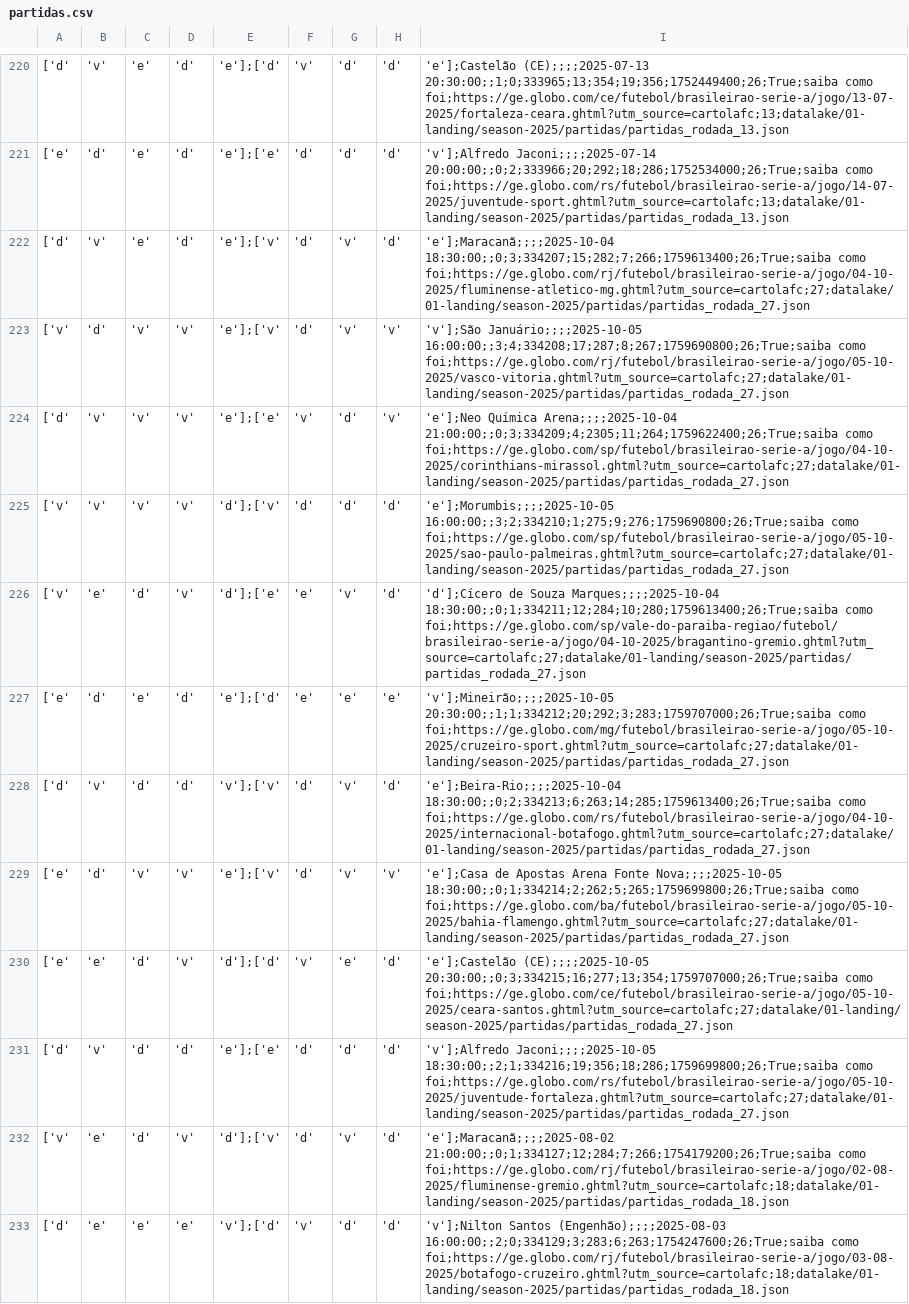
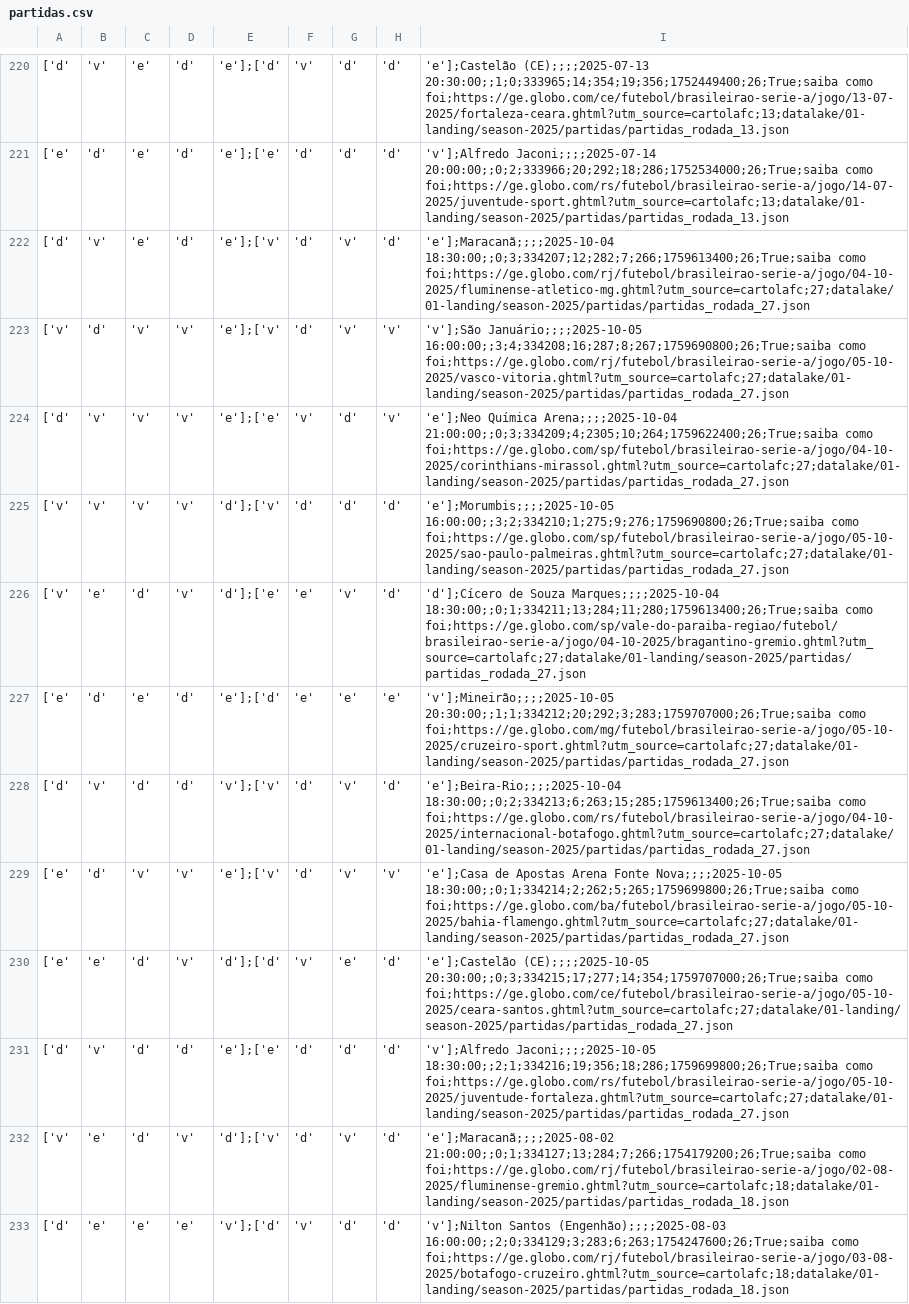
Before and after one commit to adntayer/cartola_datalake, a CSV file: datalake/02-bronze/season-2025/partidas/partidas.csv, drawn as a sheet; only a part is shown, gaps mark what is left out; the diff covers the shown part only; the diff names each change by its address in the sheet, - before the commit and + after, or states it on an @@ line.

Commit message:
📡 [data landing-to-bronze partidas]: automatic update data Sun Oct 26 10:33:30 UTC 2025

```diff
--- a/datalake/02-bronze/season-2025/partidas/partidas.csv
+++ b/datalake/02-bronze/season-2025/partidas/partidas.csv
-I220: 'e'];Castelão (CE);;;;2025-07-13 20:30:00;;1;0;333965;13;354;19;356;1752449400;26;True;saiba como foi;https://ge.globo.com/ce/futebol/brasileirao-serie-a/jogo/13-07-2025/fortaleza-ceara.ghtml?utm_source=cartolafc;13;datalake/01-landing/season-2025/partidas/partidas_rodada_13.json
+I220: 'e'];Castelão (CE);;;;2025-07-13 20:30:00;;1;0;333965;14;354;19;356;1752449400;26;True;saiba como foi;https://ge.globo.com/ce/futebol/brasileirao-serie-a/jogo/13-07-2025/fortaleza-ceara.ghtml?utm_source=cartolafc;13;datalake/01-landing/season-2025/partidas/partidas_rodada_13.json
-I222: 'e'];Maracanã;;;;2025-10-04 18:30:00;;0;3;334207;15;282;7;266;1759613400;26;True;saiba como foi;https://ge.globo.com/rj/futebol/brasileirao-serie-a/jogo/04-10-2025/fluminense-atletico-mg.ghtml?utm_source=cartolafc;27;datalake/01-landing/season-2025/partidas/partidas_rodada_27.json
+I222: 'e'];Maracanã;;;;2025-10-04 18:30:00;;0;3;334207;12;282;7;266;1759613400;26;True;saiba como foi;https://ge.globo.com/rj/futebol/brasileirao-serie-a/jogo/04-10-2025/fluminense-atletico-mg.ghtml?utm_source=cartolafc;27;datalake/01-landing/season-2025/partidas/partidas_rodada_27.json
-I223: 'v'];São Januário;;;;2025-10-05 16:00:00;;3;4;334208;17;287;8;267;1759690800;26;True;saiba como foi;https://ge.globo.com/rj/futebol/brasileirao-serie-a/jogo/05-10-2025/vasco-vitoria.ghtml?utm_source=cartolafc;27;datalake/01-landing/season-2025/partidas/partidas_rodada_27.json
+I223: 'v'];São Januário;;;;2025-10-05 16:00:00;;3;4;334208;16;287;8;267;1759690800;26;True;saiba como foi;https://ge.globo.com/rj/futebol/brasileirao-serie-a/jogo/05-10-2025/vasco-vitoria.ghtml?utm_source=cartolafc;27;datalake/01-landing/season-2025/partidas/partidas_rodada_27.json
-I224: …Química Arena;;;;2025-10-04 21:00:00;;0;3;334209;4;2305;11;264;1759622400;26;True;saiba como foi;https://ge.globo.com/sp/futebol/brasileirao-serie-a/jogo/04-10-2025/corinthians-mirassol.ghtml?utm_source=cartolafc;27;datalake/01-landing/season-2025/partidas/partidas_rodada_27.json
+I224: …Química Arena;;;;2025-10-04 21:00:00;;0;3;334209;4;2305;10;264;1759622400;26;True;saiba como foi;https://ge.globo.com/sp/futebol/brasileirao-serie-a/jogo/04-10-2025/corinthians-mirassol.ghtml?utm_source=cartolafc;27;datalake/01-landing/season-2025/partidas/partidas_rodada_27.json
-I226: …Souza Marques;;;;2025-10-04 18:30:00;;0;1;334211;12;284;10;280;1759613400;26;True;saiba como foi;https://ge.globo.com/sp/vale-do-paraiba-regiao/futebol/brasileirao-serie-a/jogo/04-10-2025/bragantino-gremio.ghtml?utm_source=cartolafc;27;datalake/01-landing/season-2025/partidas/partidas_rodada_27.json
+I226: …Souza Marques;;;;2025-10-04 18:30:00;;0;1;334211;13;284;11;280;1759613400;26;True;saiba como foi;https://ge.globo.com/sp/vale-do-paraiba-regiao/futebol/brasileirao-serie-a/jogo/04-10-2025/bragantino-gremio.ghtml?utm_source=cartolafc;27;datalake/01-landing/season-2025/partidas/partidas_rodada_27.json
-I228: 'e'];Beira-Rio;;;;2025-10-04 18:30:00;;0;2;334213;6;263;14;285;1759613400;26;True;saiba como foi;https://ge.globo.com/rs/futebol/brasileirao-serie-a/jogo/04-10-2025/internacional-botafogo.ghtml?utm_source=cartolafc;27;datalake/01-landing/season-2025/partidas/partidas_rodada_27.json
+I228: 'e'];Beira-Rio;;;;2025-10-04 18:30:00;;0;2;334213;6;263;15;285;1759613400;26;True;saiba como foi;https://ge.globo.com/rs/futebol/brasileirao-serie-a/jogo/04-10-2025/internacional-botafogo.ghtml?utm_source=cartolafc;27;datalake/01-landing/season-2025/partidas/partidas_rodada_27.json
-I230: 'e'];Castelão (CE);;;;2025-10-05 20:30:00;;0;3;334215;16;277;13;354;1759707000;26;True;saiba como foi;https://ge.globo.com/ce/futebol/brasileirao-serie-a/jogo/05-10-2025/ceara-santos.ghtml?utm_source=cartolafc;27;datalake/01-landing/season-2025/partidas/partidas_rodada_27.json
+I230: 'e'];Castelão (CE);;;;2025-10-05 20:30:00;;0;3;334215;17;277;14;354;1759707000;26;True;saiba como foi;https://ge.globo.com/ce/futebol/brasileirao-serie-a/jogo/05-10-2025/ceara-santos.ghtml?utm_source=cartolafc;27;datalake/01-landing/season-2025/partidas/partidas_rodada_27.json
-I232: 'e'];Maracanã;;;;2025-08-02 21:00:00;;0;1;334127;12;284;7;266;1754179200;26;True;saiba como foi;https://ge.globo.com/rj/futebol/brasileirao-serie-a/jogo/02-08-2025/fluminense-gremio.ghtml?utm_source=cartolafc;18;datalake/01-landing/season-2025/partidas/partidas_rodada_18.json
+I232: 'e'];Maracanã;;;;2025-08-02 21:00:00;;0;1;334127;13;284;7;266;1754179200;26;True;saiba como foi;https://ge.globo.com/rj/futebol/brasileirao-serie-a/jogo/02-08-2025/fluminense-gremio.ghtml?utm_source=cartolafc;18;datalake/01-landing/season-2025/partidas/partidas_rodada_18.json
```
Also changed, not shown: 191 edited cells elsewhere in this file.
